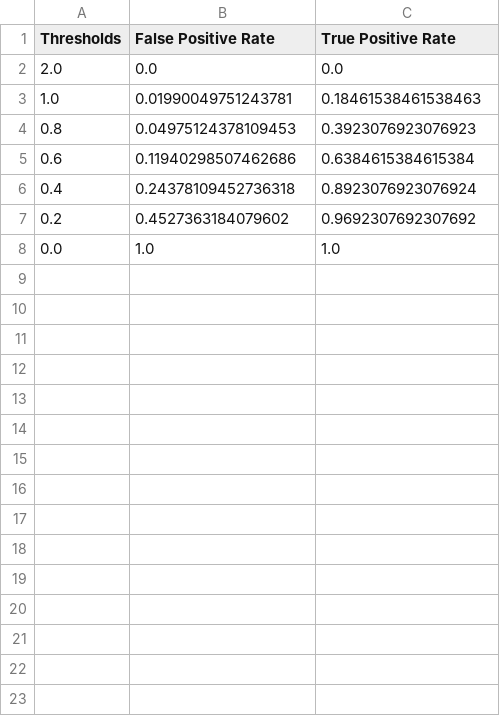
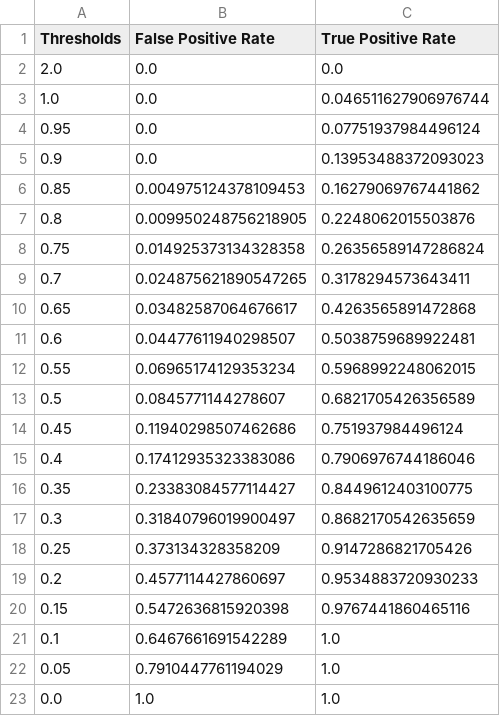
Before and after one commit to samuel-boobier/ML-MOFs, a CSV file: ML_MOFs/Results/ML_results/Test_set/KNN_roc.csv, drawn as a sheet.

```diff
--- a/ML_MOFs/Results/ML_results/Test_set/KNN_roc.csv
+++ b/ML_MOFs/Results/ML_results/Test_set/KNN_roc.csv
@@ -2,7 +2,22 @@ Thresholds,False Positive Rate,True Positive Rate
 2.0,0.0,0.0
-1.0,0.01990049751243781,0.18461538461538463
-0.8,0.04975124378109453,0.3923076923076923
-0.6,0.11940298507462686,0.6384615384615384
-0.4,0.24378109452736318,0.8923076923076924
-0.2,0.4527363184079602,0.9692307692307692
+1.0,0.0,0.046511627906976744
+0.95,0.0,0.07751937984496124
+0.9,0.0,0.13953488372093023
+0.85,0.004975124378109453,0.16279069767441862
+0.8,0.009950248756218905,0.2248062015503876
+0.75,0.014925373134328358,0.26356589147286824
+0.7,0.024875621890547265,0.3178294573643411
+0.65,0.03482587064676617,0.4263565891472868
+0.6,0.04477611940298507,0.5038759689922481
+0.55,0.06965174129353234,0.5968992248062015
+0.5,0.0845771144278607,0.6821705426356589
+0.45,0.11940298507462686,0.751937984496124
+0.4,0.17412935323383086,0.7906976744186046
+0.35,0.23383084577114427,0.8449612403100775
+0.3,0.31840796019900497,0.8682170542635659
+0.25,0.373134328358209,0.9147286821705426
+0.2,0.4577114427860697,0.9534883720930233
+0.15,0.5472636815920398,0.9767441860465116
+0.1,0.6467661691542289,1.0
+0.05,0.7910447761194029,1.0
 0.0,1.0,1.0
```
Also changed, not shown: ML_MOFs/Results/ML_results/Test_set/KNN_classification_predictions.csv, ML_MOFs/Results/ML_results/Test_set/RF_roc.csv, 38 other files.
